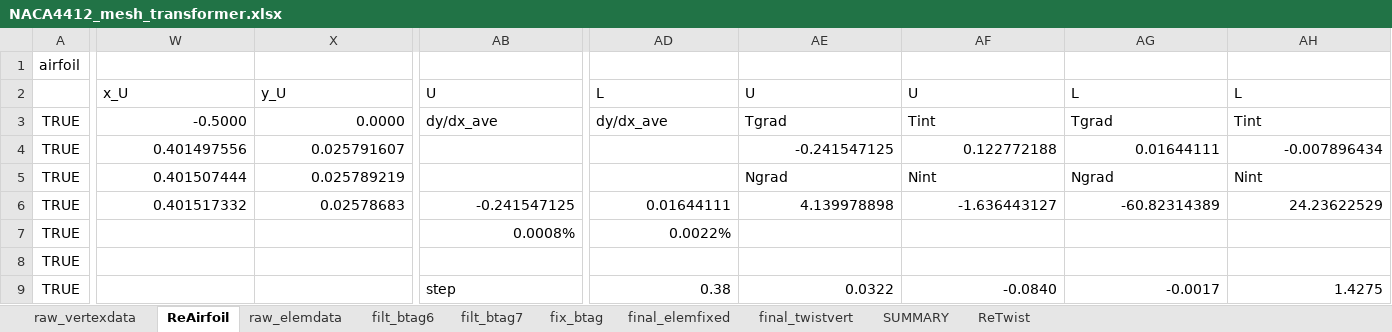
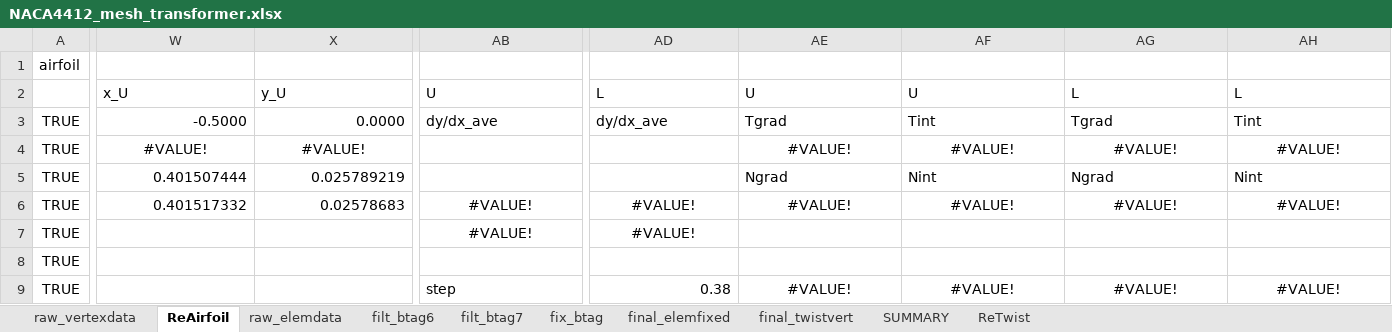
Before and after one commit to AlwinW/MAE3401-Viper-Airfoil-Visualisation, an Excel workbook: Viper-Airfoil-Visualisation-App/NACA4412_mesh_transformer.xlsx, sheet ReAirfoil, drawn as a sheet; only a part is shown, gaps mark what is left out; values as stored, in another font and other column widths than the file's, no borders; charts and pictures not drawn; the diff covers the shown part only; the diff names each change by its address in the sheet, - before the commit and + after, or states it on an @@ line.

```diff
--- a/Viper-Airfoil-Visualisation-App/NACA4412_mesh_transformer.xlsx (sheet ReAirfoil)
+++ b/Viper-Airfoil-Visualisation-App/NACA4412_mesh_transformer.xlsx (sheet ReAirfoil)
-W4: 0.401497556
+W4: #VALUE!
-W4:X4 alignment: right
+W4:X4 alignment: center
-X4: 0.025791607
+X4: #VALUE!
-AE4: -0.241547125
+AE4: #VALUE!
-AE4:AH4 alignment: right
+AE4:AH4 alignment: center
-AF4: 0.122772188
+AF4: #VALUE!
-AG4: 0.01644111
+AG4: #VALUE!
-AH4: -0.007896434
+AH4: #VALUE!
-AB6: -0.241547125
+AB6: #VALUE!
-AB6:AB7 alignment: right
+AB6:AB7 alignment: center
-AD6: 0.01644111
+AD6: #VALUE!
-AD6:AH6 alignment: right
+AD6:AH6 alignment: center
-AE6: 4.139978898
+AE6: #VALUE!
-AF6: -1.636443127
+AF6: #VALUE!
-AG6: -60.82314389
+AG6: #VALUE!
-AH6: 24.23622529
+AH6: #VALUE!
-AB7: 0.0008%
+AB7: #VALUE!
-AD7: 0.0022%
+AD7: #VALUE!
-AD7 alignment: right
+AD7 alignment: center
-AE9: 0.0322
+AE9: #VALUE!
-AE9:AH9 alignment: right
+AE9:AH9 alignment: center
-AF9: -0.0840
+AF9: #VALUE!
-AG9: -0.0017
+AG9: #VALUE!
-AH9: 1.4275
+AH9: #VALUE!
```
Also changed, not shown: 45 edited cells and cell formats elsewhere in this sheet, charts or pictures, 11 other files.
